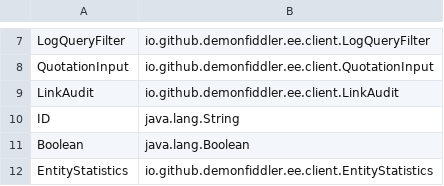
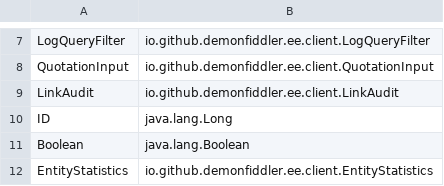
Before and after one commit to demonfiddler/evidence-engine, a CSV file: client/src/main/resources/typeMapping.csv, drawn as a sheet; only a part is shown, gaps mark what is left out.

Commit message:
Recommission failing tests
- Bump Spring Boot version to 4.1.1
- Override built-in ID scalar type to model as j.l.Long

```diff
--- a/client/src/main/resources/typeMapping.csv
+++ b/client/src/main/resources/typeMapping.csv
@@ -9,3 +9,3 @@ QuotationInput,io.github.demonfiddler.ee.client.QuotationInput
 LinkAudit,io.github.demonfiddler.ee.client.LinkAudit
-ID,java.lang.String
+ID,java.lang.Long
 Boolean,java.lang.Boolean
```
Also changed, not shown: 45 other files.
